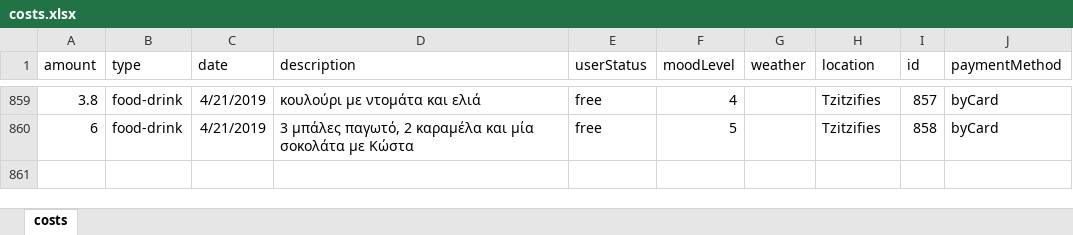
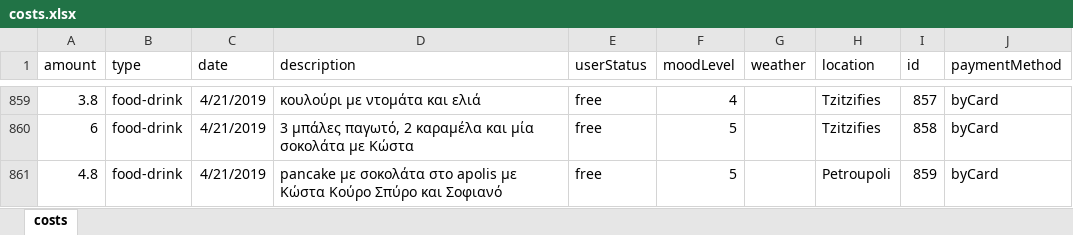
Before and after one commit to Blackpeak/Morgan, an Excel workbook: DataBase/Manos costs/costs.xlsx, sheet costs, drawn as a sheet; only a part is shown, gaps mark what is left out; values as stored, in another font and other column widths than the file's, no borders; table styles not drawn; the diff names each change by its address in the sheet, - before the commit and + after, or states it on an @@ line.

Commit message:
update

```diff
--- a/DataBase/Manos costs/costs.xlsx (sheet costs)
+++ b/DataBase/Manos costs/costs.xlsx (sheet costs)
+row 861: 4.8 | food-drink | 4/21/2019 | pancake με σοκολάτα στο apolis με Κώστα Κούρο Σπύρο και Σοφιανό | free | 5 |  | Petroupoli | 859 | byCard
```
